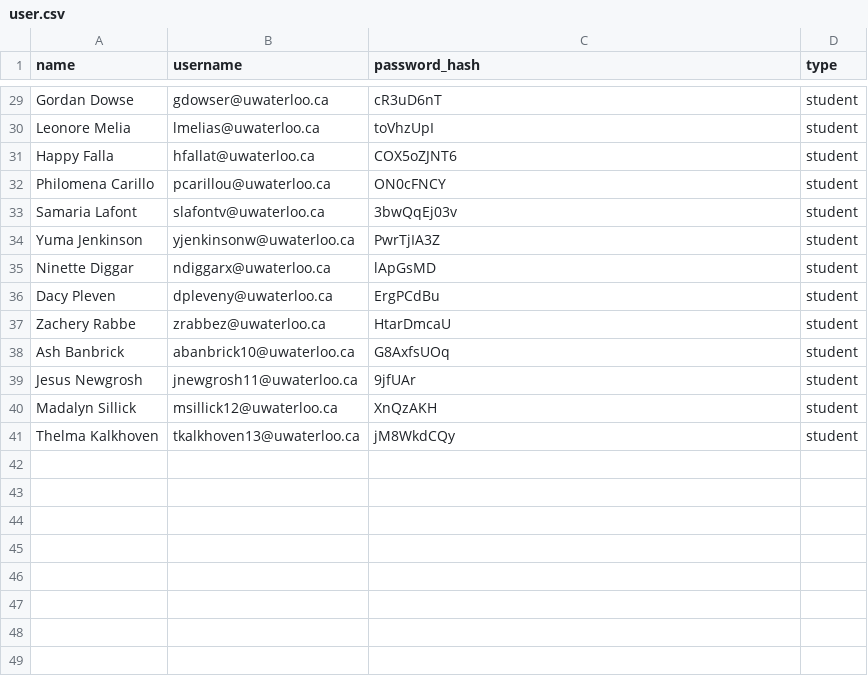
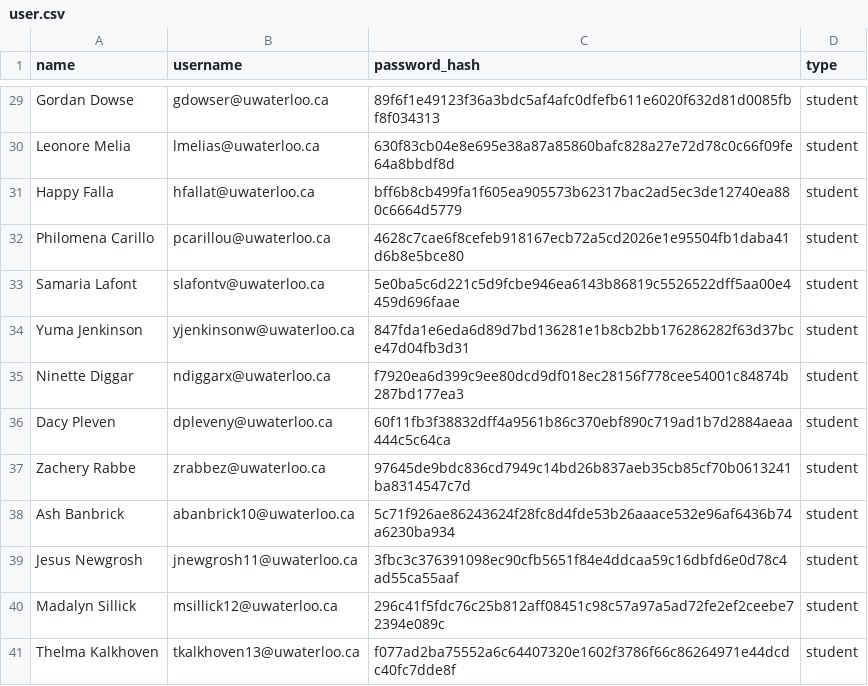
Before and after one commit to Li-Evelyn/CS348-Project, a CSV file: server/sample_data/user.csv, drawn as a sheet; only a part is shown, gaps mark what is left out; the diff covers the shown part only; the diff names each change by its address in the sheet, - before the commit and + after, or states it on an @@ line.

Commit message:
Changed csvs to use hashed passwords

```diff
--- a/server/sample_data/user.csv
+++ b/server/sample_data/user.csv
-C29 (password_hash): cR3uD6nT
+C29 (password_hash): 89f6f1e49123f36a3bdc5af4afc0dfefb611e6020f632d81d0085fbf8f034313
-C30 (password_hash): toVhzUpI
+C30 (password_hash): 630f83cb04e8e695e38a87a85860bafc828a27e72d78c0c66f09fe64a8bbdf8d
-C31 (password_hash): COX5oZJNT6
+C31 (password_hash): bff6b8cb499fa1f605ea905573b62317bac2ad5ec3de12740ea880c6664d5779
-C32 (password_hash): ON0cFNCY
+C32 (password_hash): 4628c7cae6f8cefeb918167ecb72a5cd2026e1e95504fb1daba41d6b8e5bce80
-C33 (password_hash): 3bwQqEj03v
+C33 (password_hash): 5e0ba5c6d221c5d9fcbe946ea6143b86819c5526522dff5aa00e4459d696faae
-C34 (password_hash): PwrTjIA3Z
+C34 (password_hash): 847fda1e6eda6d89d7bd136281e1b8cb2bb176286282f63d37bce47d04fb3d31
-C35 (password_hash): lApGsMD
+C35 (password_hash): f7920ea6d399c9ee80dcd9df018ec28156f778cee54001c84874b287bd177ea3
-C36 (password_hash): ErgPCdBu
+C36 (password_hash): 60f11fb3f38832dff4a9561b86c370ebf890c719ad1b7d2884aeaa444c5c64ca
-C37 (password_hash): HtarDmcaU
+C37 (password_hash): 97645de9bdc836cd7949c14bd26b837aeb35cb85cf70b0613241ba8314547c7d
-C38 (password_hash): G8AxfsUOq
+C38 (password_hash): 5c71f926ae86243624f28fc8d4fde53b26aaace532e96af6436b74a6230ba934
-C39 (password_hash): 9jfUAr
+C39 (password_hash): 3fbc3c376391098ec90cfb5651f84e4ddcaa59c16dbfd6e0d78c4ad55ca55aaf
-C40 (password_hash): XnQzAKH
+C40 (password_hash): 296c41f5fdc76c25b812aff08451c98c57a97a5ad72fe2ef2ceebe72394e089c
-C41 (password_hash): jM8WkdCQy
+C41 (password_hash): f077ad2ba75552a6c64407320e1602f3786f66c86264971e44dcdc40fc7dde8f
```
Also changed, not shown: 27 edited cells elsewhere in this file, 3 other files.
